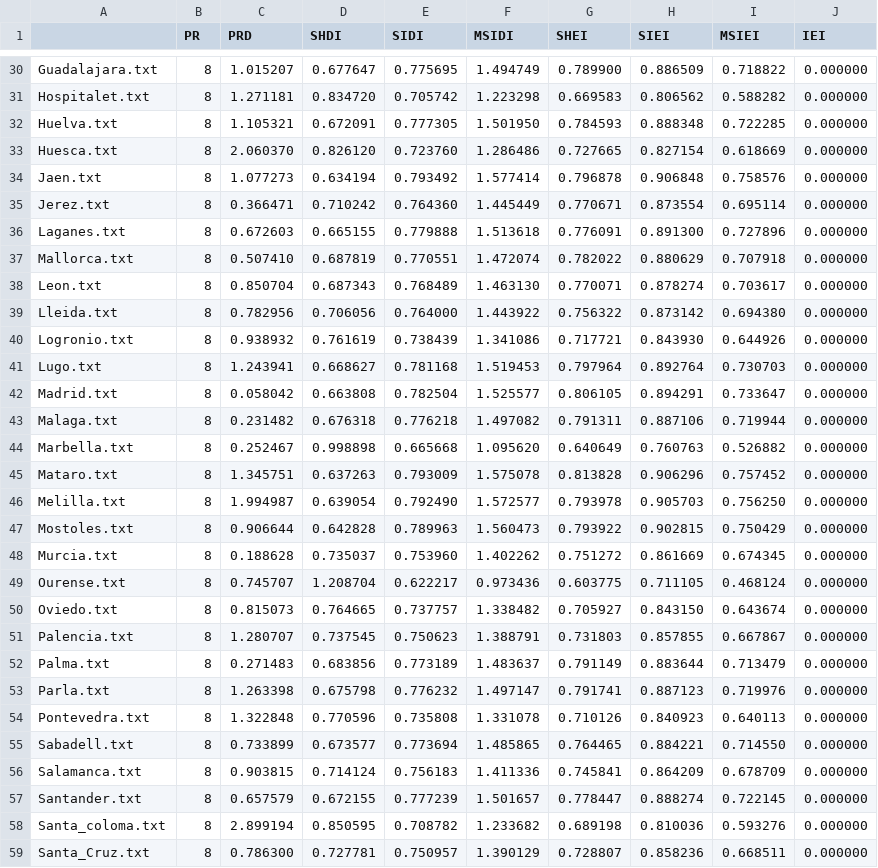
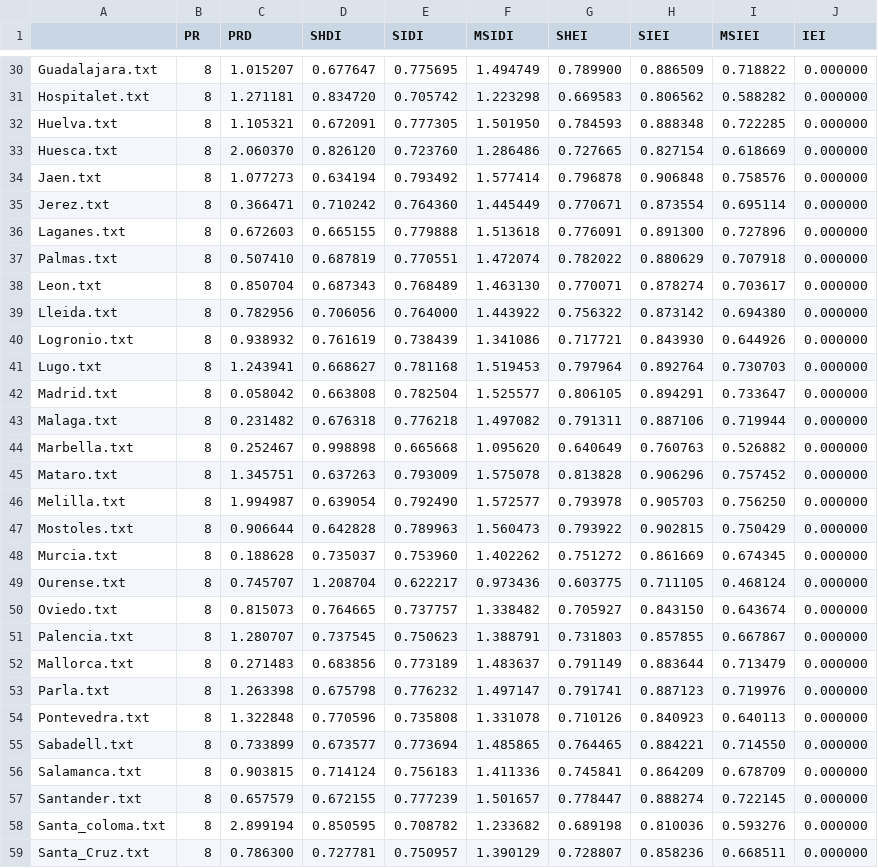
Before and after one commit to cristianvergaraf/clustering-metrics, a CSV file: datos/metricas/ciudades_diversidad.csv, drawn as a sheet; only a part is shown, gaps mark what is left out.

```diff
--- a/datos/metricas/ciudades_diversidad.csv
+++ b/datos/metricas/ciudades_diversidad.csv
@@ -36,3 +36,3 @@ Jerez.txt,8,0.366471,0.710242,0.764360,1.445449,0.770671,0.873554,0.695114,0.000
 Laganes.txt,8,0.672603,0.665155,0.779888,1.513618,0.776091,0.891300,0.727896,0.000000
-Mallorca.txt,8,0.507410,0.687819,0.770551,1.472074,0.782022,0.880629,0.707918,0.000000
+Palmas.txt,8,0.507410,0.687819,0.770551,1.472074,0.782022,0.880629,0.707918,0.000000
 Leon.txt,8,0.850704,0.687343,0.768489,1.463130,0.770071,0.878274,0.703617,0.000000
@@ -51,3 +51,3 @@ Oviedo.txt,8,0.815073,0.764665,0.737757,1.338482,0.705927,0.843150,0.643674,0.00
 Palencia.txt,8,1.280707,0.737545,0.750623,1.388791,0.731803,0.857855,0.667867,0.000000
-Palma.txt,8,0.271483,0.683856,0.773189,1.483637,0.791149,0.883644,0.713479,0.000000
+Mallorca.txt,8,0.271483,0.683856,0.773189,1.483637,0.791149,0.883644,0.713479,0.000000
 Parla.txt,8,1.263398,0.675798,0.776232,1.497147,0.791741,0.887123,0.719976,0.000000
```
Also changed, not shown: datos/metricas/Ciudades_metricas.csv, datos/metricas/ciudades_division.csv, 4 other files.
